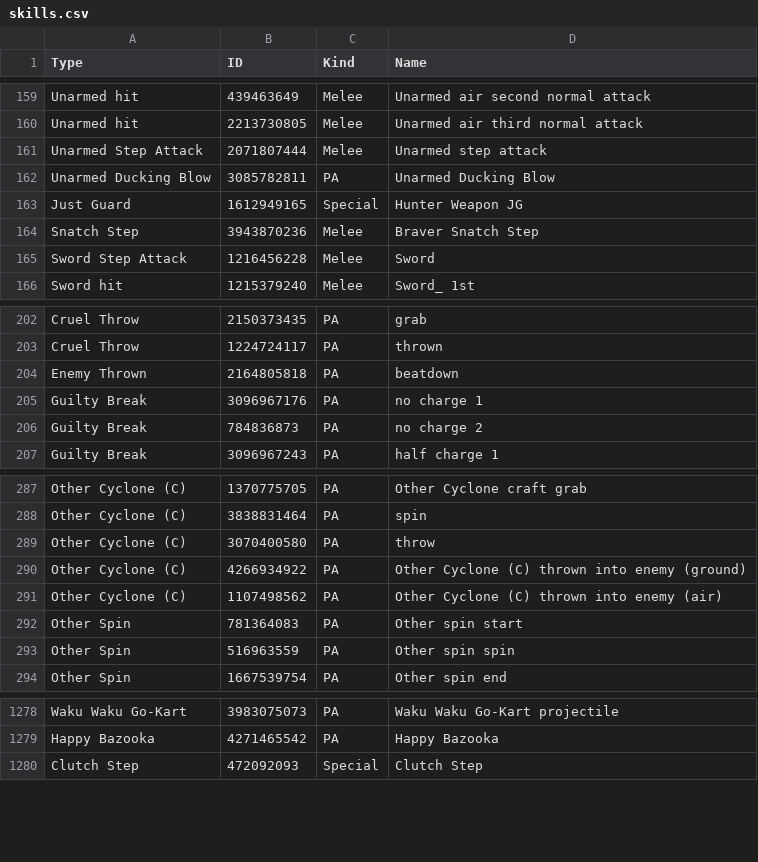
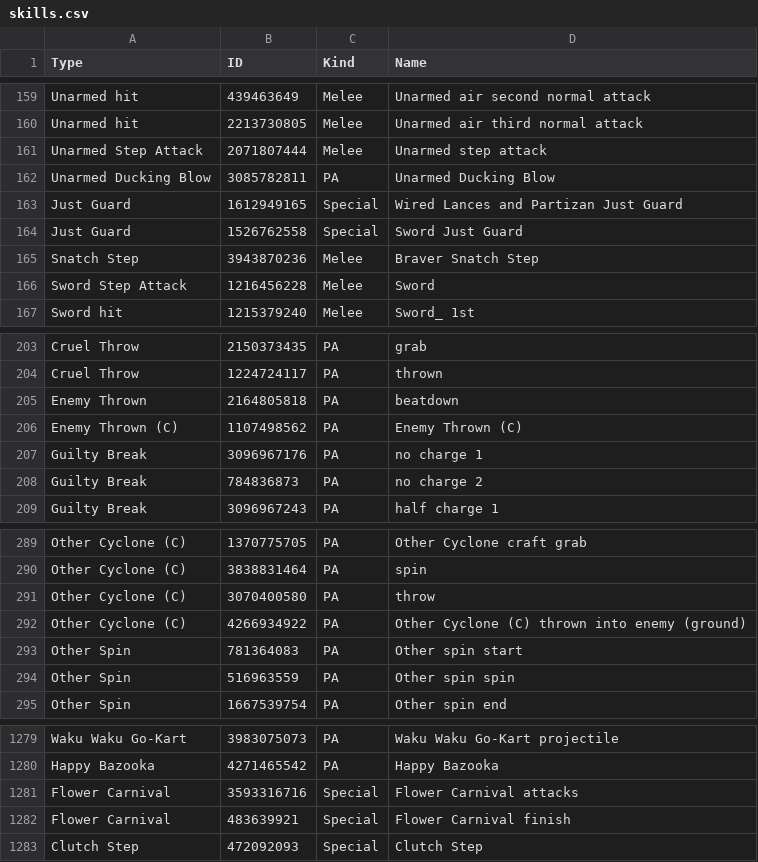
Before and after one commit to VariantXYZ/PSO2ACT, a CSV file: PSO2ACT/skills.csv, drawn as a sheet; only a part is shown, gaps mark what is left out.

Commit message:
Enemy Thrown fix, Just Guard fix and Flower Carnival added

```diff
--- a/PSO2ACT/skills.csv
+++ b/PSO2ACT/skills.csv
@@ -162,3 +162,4 @@ Unarmed Step Attack,2071807444,Melee,Unarmed step attack
 Unarmed Ducking Blow,3085782811,PA,Unarmed Ducking Blow
-Just Guard,1612949165,Special,Hunter Weapon JG
+Just Guard,1612949165,Special,Wired Lances and Partizan Just Guard
+Just Guard,1526762558,Special,Sword Just Guard
 Snatch Step,3943870236,Melee,Braver Snatch Step
@@ -204,2 +205,3 @@ Cruel Throw,1224724117,PA,thrown
 Enemy Thrown,2164805818,PA,beatdown
+Enemy Thrown (C),1107498562,PA,Enemy Thrown (C)
 Guilty Break,3096967176,PA,no charge 1
@@ -290,3 +292,2 @@ Other Cyclone (C),3070400580,PA,throw
 Other Cyclone (C),4266934922,PA,Other Cyclone (C) thrown into enemy (ground)
-Other Cyclone (C),1107498562,PA,Other Cyclone (C) thrown into enemy (air)
 Other Spin,781364083,PA,Other spin start
@@ -1279,2 +1280,4 @@ Waku Waku Go-Kart,3983075073,PA,Waku Waku Go-Kart projectile
 Happy Bazooka,4271465542,PA,Happy Bazooka
+Flower Carnival,3593316716,Special,Flower Carnival attacks
+Flower Carnival,483639921,Special,Flower Carnival finish
 Clutch Step,472092093,Special,Clutch Step
```
